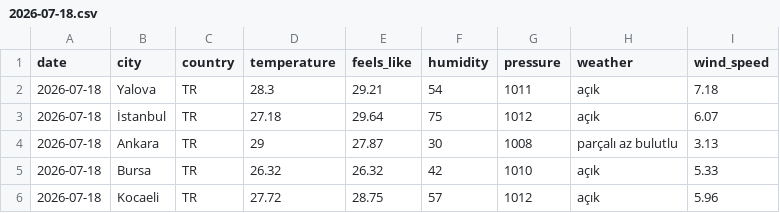
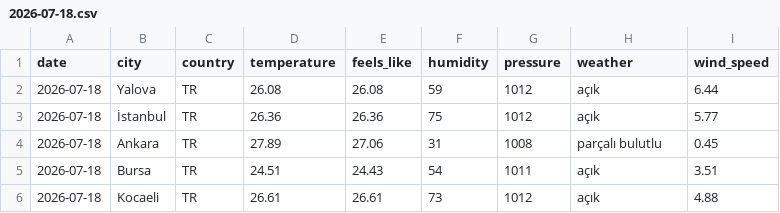
Before and after one commit to acetinkaya/turkiye-daily-open-data, a CSV file: data/weather/csv/2026-07-18.csv, drawn as a sheet.

```diff
--- a/data/weather/csv/2026-07-18.csv
+++ b/data/weather/csv/2026-07-18.csv
@@ -1,6 +1,6 @@
 date,city,country,temperature,feels_like,humidity,pressure,weather,wind_speed
-2026-07-18,Yalova,TR,28.3,29.21,54,1011,açık,7.18
-2026-07-18,İstanbul,TR,27.18,29.64,75,1012,açık,6.07
-2026-07-18,Ankara,TR,29,27.87,30,1008,parçalı az bulutlu,3.13
-2026-07-18,Bursa,TR,26.32,26.32,42,1010,açık,5.33
-2026-07-18,Kocaeli,TR,27.72,28.75,57,1012,açık,5.96
+2026-07-18,Yalova,TR,26.08,26.08,59,1012,açık,6.44
+2026-07-18,İstanbul,TR,26.36,26.36,75,1012,açık,5.77
+2026-07-18,Ankara,TR,27.89,27.06,31,1008,parçalı bulutlu,0.45
+2026-07-18,Bursa,TR,24.51,24.43,54,1011,açık,3.51
+2026-07-18,Kocaeli,TR,26.61,26.61,73,1012,açık,4.88
```
Also changed, not shown: 2 other files.
